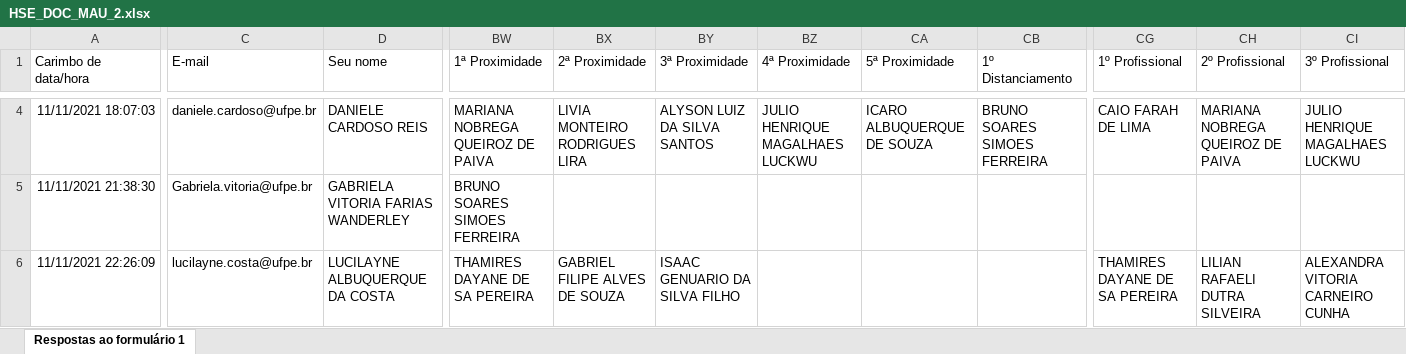
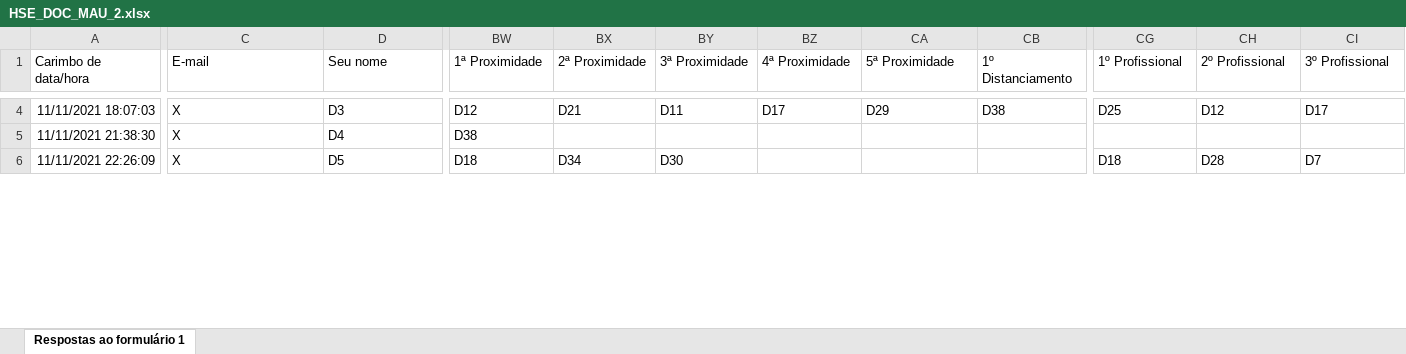
Before and after one commit to Eddac/Analise_TESE, an Excel workbook: HSE_DOC_MAU_2.xlsx, sheet Respostas ao formulário 1, drawn as a sheet; only a part is shown, gaps mark what is left out; values as stored, in another font and other column widths than the file's, no borders; charts and pictures not drawn; the diff covers the shown part only; the diff names each change by its address in the sheet, - before the commit and + after, or states it on an @@ line.

```diff
--- a/HSE_DOC_MAU_2.xlsx (sheet Respostas ao formulário 1)
+++ b/HSE_DOC_MAU_2.xlsx (sheet Respostas ao formulário 1)
-C4 (E-mail): daniele.cardoso@ufpe.br
+C4 (E-mail): X
-D4 (Seu nome): DANIELE CARDOSO REIS
+D4 (Seu nome): D3
-BW4 (1ª Proximidade): MARIANA NOBREGA QUEIROZ DE PAIVA
+BW4 (1ª Proximidade): D12
-BX4 (2ª Proximidade): LIVIA MONTEIRO RODRIGUES LIRA
+BX4 (2ª Proximidade): D21
-BY4 (3ª Proximidade): ALYSON LUIZ DA SILVA SANTOS
+BY4 (3ª Proximidade): D11
-BZ4 (4ª Proximidade): JULIO HENRIQUE MAGALHAES LUCKWU
+BZ4 (4ª Proximidade): D17
-CA4 (5ª Proximidade): ICARO ALBUQUERQUE DE SOUZA
+CA4 (5ª Proximidade): D29
-CB4 (1º Distanciamento): BRUNO SOARES SIMOES FERREIRA
+CB4 (1º Distanciamento): D38
-CG4 (1º Profissional): CAIO FARAH DE LIMA
+CG4 (1º Profissional): D25
-CH4 (2º Profissional): MARIANA NOBREGA QUEIROZ DE PAIVA
+CH4 (2º Profissional): D12
-CI4 (3º Profissional): JULIO HENRIQUE MAGALHAES LUCKWU
+CI4 (3º Profissional): D17
-C5 (E-mail): Gabriela.vitoria@ufpe.br
+C5 (E-mail): X
-D5 (Seu nome): GABRIELA VITORIA FARIAS WANDERLEY
+D5 (Seu nome): D4
-BW5 (1ª Proximidade): BRUNO SOARES SIMOES FERREIRA
+BW5 (1ª Proximidade): D38
-C6 (E-mail): lucilayne.costa@ufpe.br
+C6 (E-mail): X
-D6 (Seu nome): LUCILAYNE ALBUQUERQUE DA COSTA
+D6 (Seu nome): D5
-BW6 (1ª Proximidade): THAMIRES DAYANE DE SA PEREIRA
+BW6 (1ª Proximidade): D18
-BX6 (2ª Proximidade): GABRIEL FILIPE ALVES DE SOUZA
+BX6 (2ª Proximidade): D34
-BY6 (3ª Proximidade): ISAAC GENUARIO DA SILVA FILHO
+BY6 (3ª Proximidade): D30
-CG6 (1º Profissional): THAMIRES DAYANE DE SA PEREIRA
+CG6 (1º Profissional): D18
-CH6 (2º Profissional): LILIAN RAFAELI DUTRA SILVEIRA
+CH6 (2º Profissional): D28
-CI6 (3º Profissional): ALEXANDRA VITORIA CARNEIRO CUNHA
+CI6 (3º Profissional): D7
```
Also changed, not shown: 512 edited cells elsewhere in this sheet, charts or pictures, HSE_DOC_Odonto.xlsx, HSE_DOC_PSI_2022.xlsx, 2 other files.
